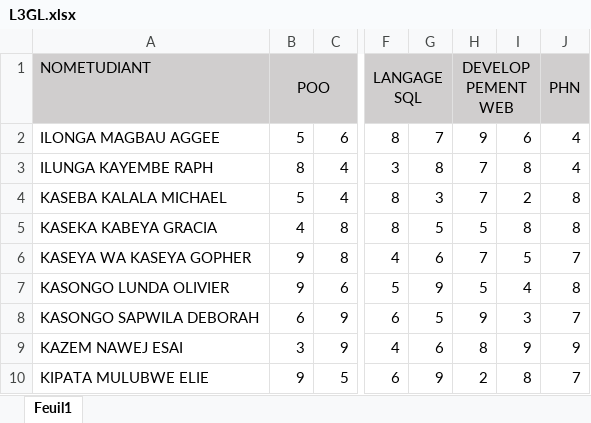
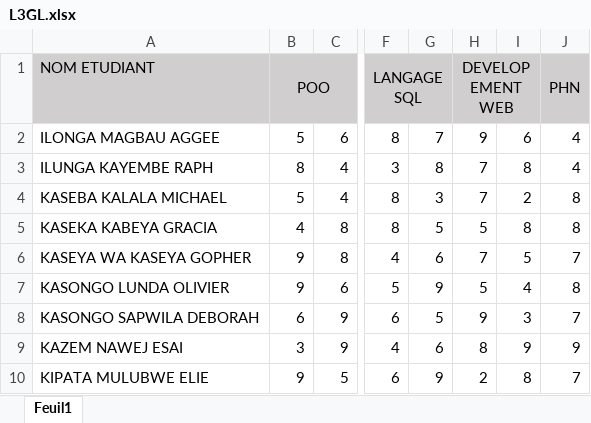
Before and after one commit to Raph-source/archiveResult, an Excel workbook: uploads/L3GL.xlsx, sheet Feuil1, drawn as a sheet; only a part is shown, gaps mark what is left out; values as stored, in another font and other column widths than the file's, no borders; conditional formats not drawn; the diff names each change by its address in the sheet, - before the commit and + after, or states it on an @@ line.

```diff
--- a/uploads/L3GL.xlsx (sheet Feuil1)
+++ b/uploads/L3GL.xlsx (sheet Feuil1)
-A1: NOMETUDIANT
+A1: NOM ETUDIANT
-H1: DEVELOPPEMENT WEB
+H1: DEVELOPEMENT WEB
```
Also changed, not shown: 11 other files.
